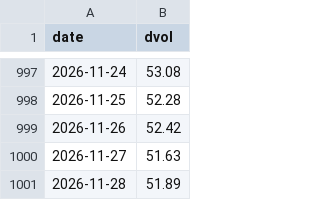
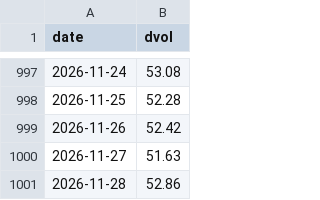
Before and after one commit to SannyLi0322/dvol-relay, a CSV file: data/dvol_btc.csv, drawn as a sheet; only a part is shown, gaps mark what is left out.

Commit message:
dvol 2026-11-28T07:25Z

```diff
--- a/data/dvol_btc.csv
+++ b/data/dvol_btc.csv
@@ -1000,2 +1000,2 @@ date,dvol
 2026-11-27,51.63
-2026-11-28,51.89
+2026-11-28,52.86
```
Also changed, not shown: data/dvol_eth.csv, 1 other file.
